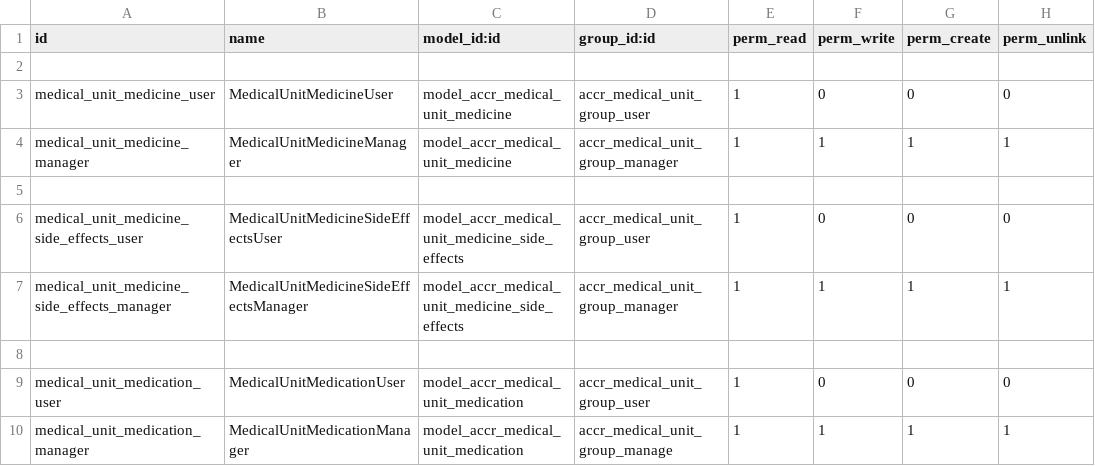
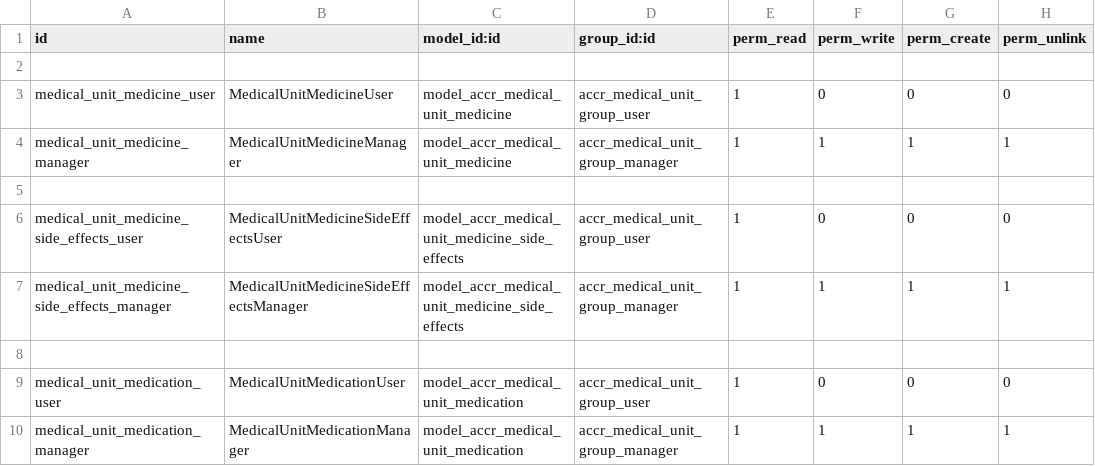
Before and after one commit to ff4f/PVG, a CSV file: accr_medical_unit/security/ir.model.access.csv, drawn as a sheet.

Commit message:
fix

```diff
--- a/accr_medical_unit/security/ir.model.access.csv
+++ b/accr_medical_unit/security/ir.model.access.csv
@@ -9,2 +9,2 @@ medical_unit_medicine_side_effects_manager,MedicalUnitMedicineSideEffectsManager
 medical_unit_medication_user,MedicalUnitMedicationUser,model_accr_medical_unit_medication,accr_medical_unit_group_user,1,0,0,0
-medical_unit_medication_manager,MedicalUnitMedicationManager,model_accr_medical_unit_medication,accr_medical_unit_group_manage,1,1,1,1
+medical_unit_medication_manager,MedicalUnitMedicationManager,model_accr_medical_unit_medication,accr_medical_unit_group_manager,1,1,1,1
```
